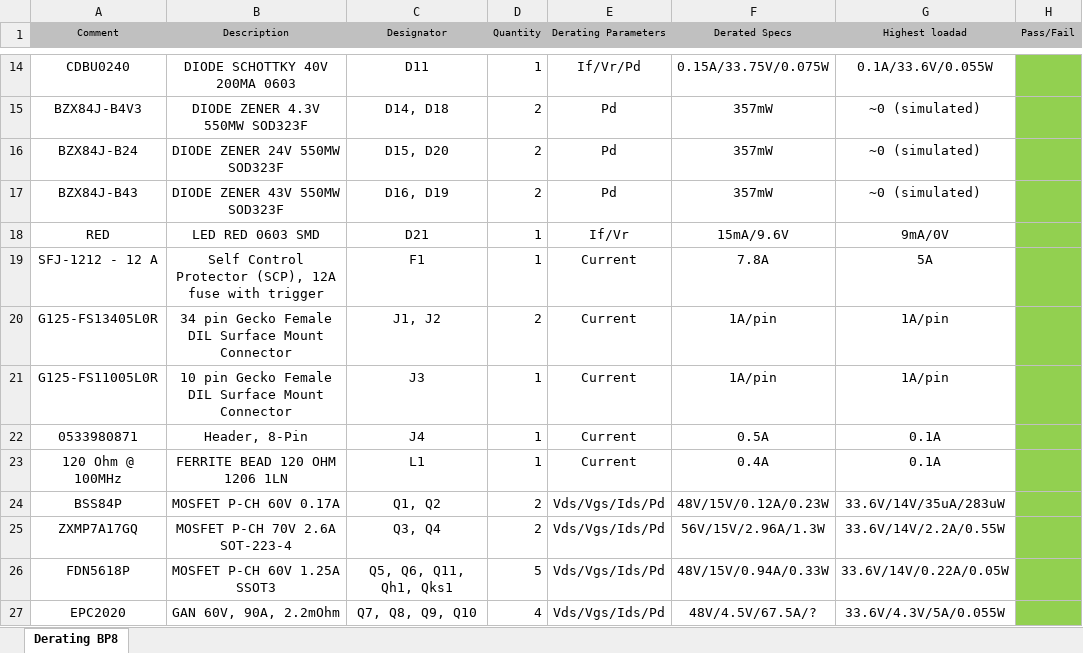
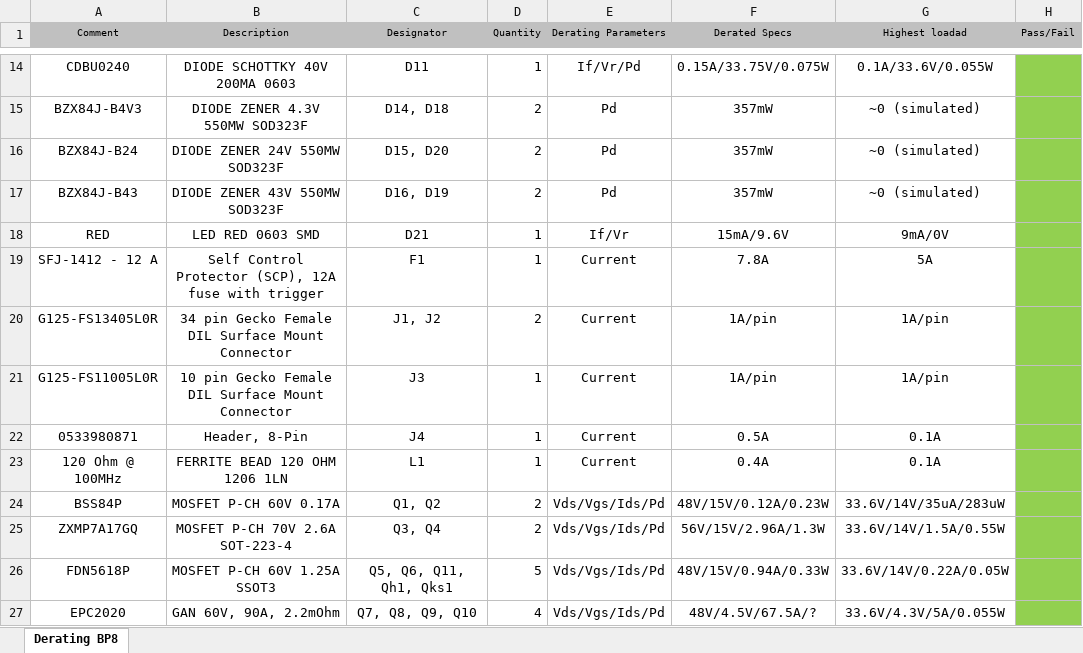
Before and after one commit to TorbenKrog/hw_family_nanopower, an Excel workbook: P80/BalancedBatteryPack/Derating.xlsx, sheet Derating BP8, drawn as a sheet; only a part is shown, gaps mark what is left out; values as stored, in another font and other column widths than the file's, no borders; the diff names each change by its address in the sheet, - before the commit and + after, or states it on an @@ line.

```diff
--- a/P80/BalancedBatteryPack/Derating.xlsx (sheet Derating BP8)
+++ b/P80/BalancedBatteryPack/Derating.xlsx (sheet Derating BP8)
-A19 (Comment): SFJ-1212 - 12 A
+A19 (Comment): SFJ-1412 - 12 A
-G25 (Highest loadad): 33.6V/14V/2.2A/0.55W
+G25 (Highest loadad): 33.6V/14V/1.5A/0.55W
```
Also changed, not shown: 2 other files.
